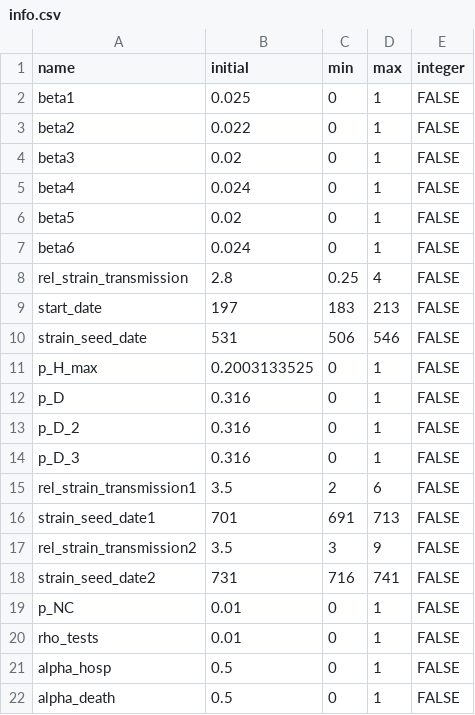
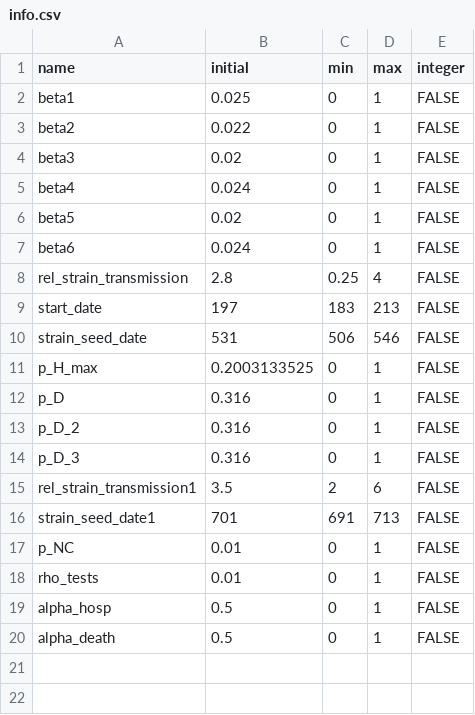
Before and after one commit to LloydChapman/covid_multi_strain, a CSV file: parameters/info.csv, drawn as a sheet; the diff names each change by its address in the sheet, - before the commit and + after, or states it on an @@ line.

```diff
--- a/parameters/info.csv
+++ b/parameters/info.csv
-row 17: rel_strain_transmission2 | 3.5 | 3 | 9 | FALSE
-row 18: strain_seed_date2 | 731 | 716 | 741 | FALSE
```
Also changed, not shown: parameters/prior.csv, parameters/proposal.csv, 8 other files.
